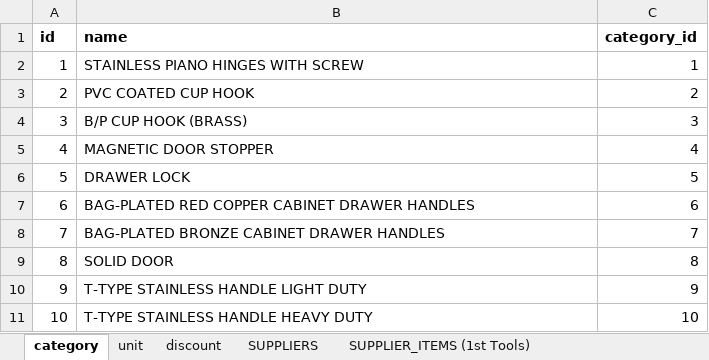
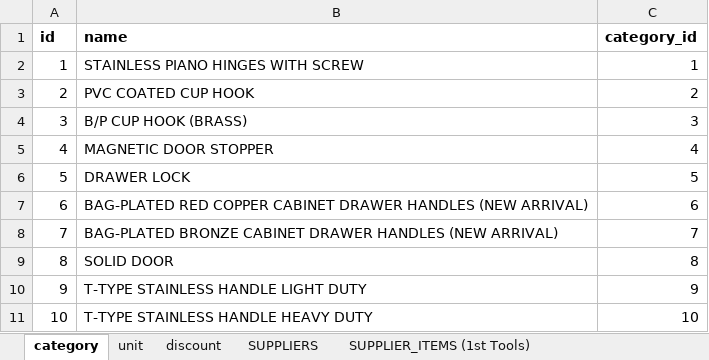
Before and after one commit to HelenJane2123/avthardwaretrading, an Excel workbook: database file and docs/AVT Hardware Maintenance Data.xlsx, sheet category, drawn as a sheet; only a part is shown; values as stored, in another font and other column widths than the file's, no borders; the diff covers the shown part only; the diff names each change by its address in the sheet, - before the commit and + after, or states it on an @@ line.

```diff
--- a/database file and docs/AVT Hardware Maintenance Data.xlsx (sheet category)
+++ b/database file and docs/AVT Hardware Maintenance Data.xlsx (sheet category)
-B7 (name): …DRAWER HANDLES
+B7 (name): …DRAWER HANDLES (NEW ARRIVAL)
-B8 (name): …DRAWER HANDLES
+B8 (name): …DRAWER HANDLES (NEW ARRIVAL)
```
Also changed, not shown: 69 added rows elsewhere in this sheet, sheet SUPPLIERS, sheet unit, sheet SUPPLIER_ITEMS (Royu), other sheet tabs, database file and docs/database_template_product_inventory.xlsx, 18 other files.
